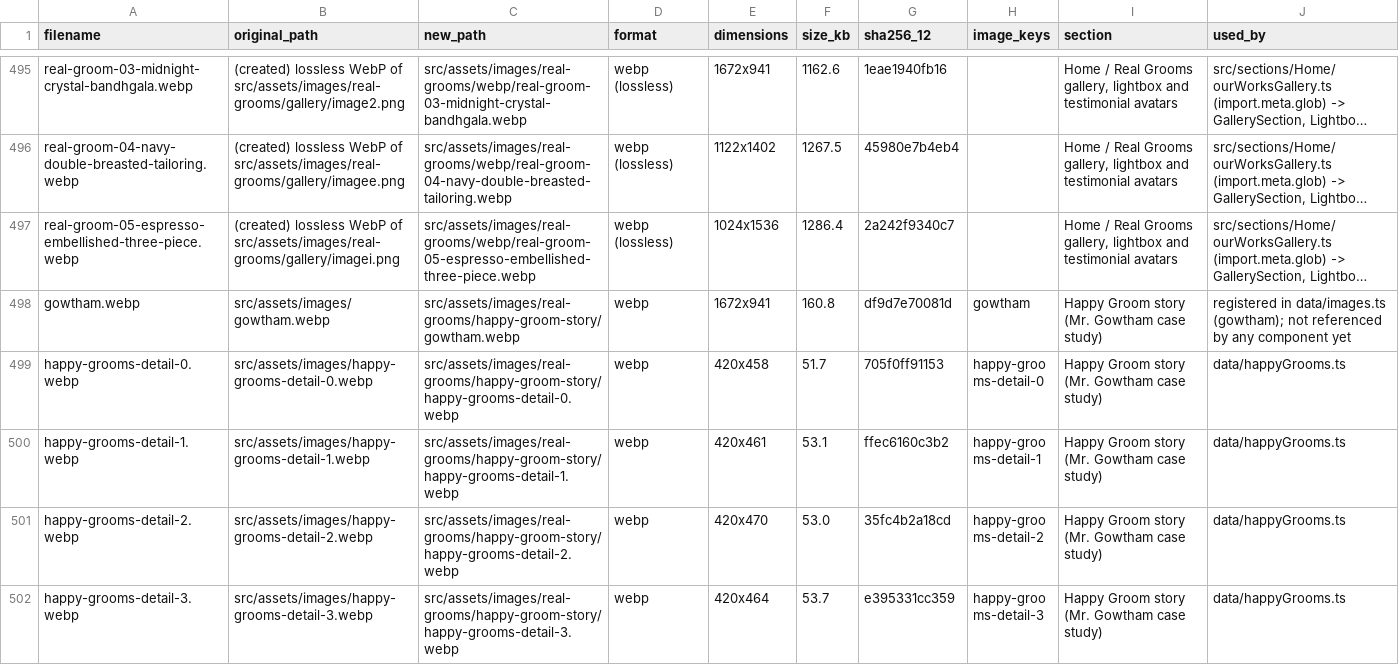
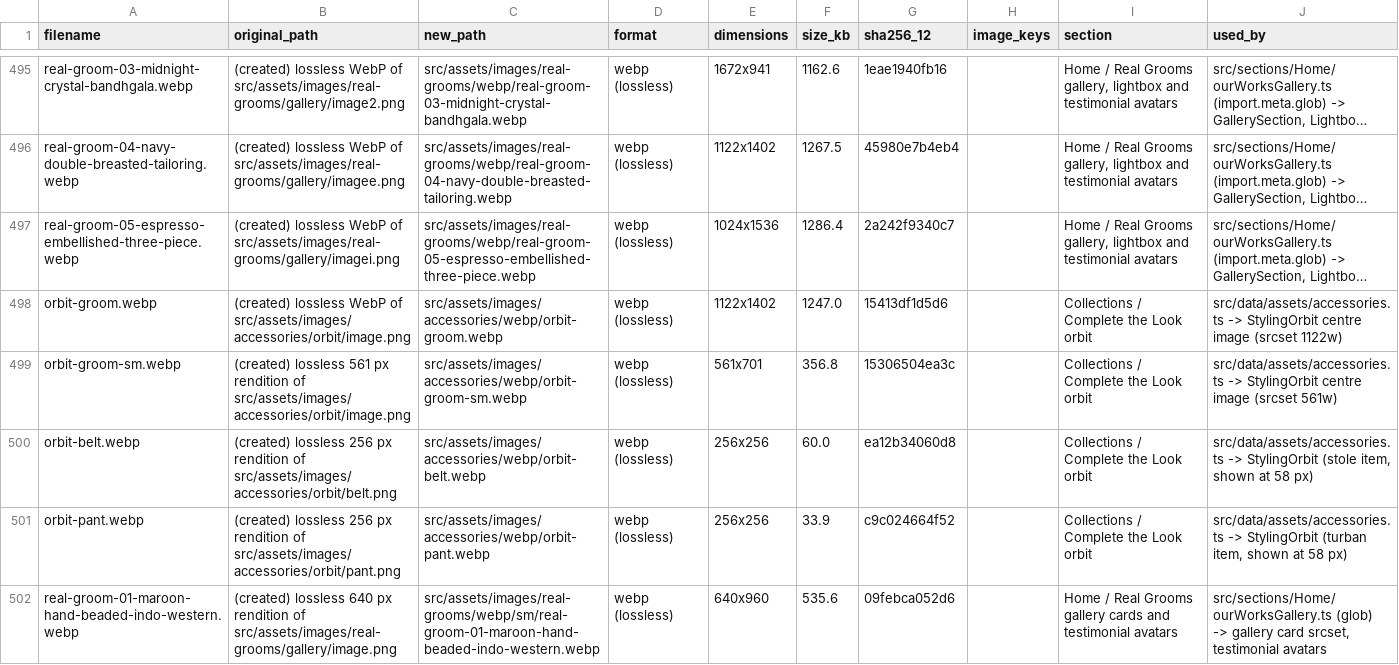
Before and after one commit to adhithiyan-appra/mister_mapillai, a CSV file: docs/asset-inventory.csv, drawn as a sheet; only a part is shown, gaps mark what is left out; the shorter side is filled out with more unchanged rows; long unchanged cells end in …; the diff covers the shown part only; the diff names each change by its address in the sheet, - before the commit and + after, or states it on an @@ line.

```diff
--- a/docs/asset-inventory.csv
+++ b/docs/asset-inventory.csv
+row 498: orbit-groom.webp | (created) lossless WebP of src/assets/images/accessories/orbit/image.png | src/assets/images/accessories/webp/orbit-groom.webp | webp (lossless) | 1122x1402 | 1247.0 | 15413df1d5d6 |  | Collections / Complete the Look orbit | src/data/assets/accessories.ts -> StylingOrbit centre image (srcset 1122w)
+row 499: orbit-groom-sm.webp | (created) lossless 561 px rendition of src/assets/images/accessories/orbit/image.png | src/assets/images/accessories/webp/orbit-groom-sm.webp | webp (lossless) | 561x701 | 356.8 | 15306504ea3c |  | Collections / Complete the Look orbit | src/data/assets/accessories.ts -> StylingOrbit centre image (srcset 561w)
+row 500: orbit-belt.webp | (created) lossless 256 px rendition of src/assets/images/accessories/orbit/belt.png | src/assets/images/accessories/webp/orbit-belt.webp | webp (lossless) | 256x256 | 60.0 | ea12b34060d8 |  | Collections / Complete the Look orbit | src/data/assets/accessories.ts -> StylingOrbit (stole item, shown at 58 px)
+row 501: orbit-pant.webp | (created) lossless 256 px rendition of src/assets/images/accessories/orbit/pant.png | src/assets/images/accessories/webp/orbit-pant.webp | webp (lossless) | 256x256 | 33.9 | c9c024664f52 |  | Collections / Complete the Look orbit | src/data/assets/accessories.ts -> StylingOrbit (turban item, shown at 58 px)
+row 502: real-groom-01-maroon-hand-beaded-indo-western.webp | (created) lossless 640 px rendition of src/assets/images/real-grooms/gallery/image.png | src/assets/images/real-grooms/webp/sm/real-groom-01-maroon-hand-beaded-indo-western.webp | webp (lossless) | 640x960 | 535.6 | 09febca052d6 |  | Home / Real Grooms gallery cards and testimonial avatars | src/sections/Home/ourWorksGallery.ts (glob) -> gallery card srcset, testimonial avatars
```
Also changed, not shown: 4 added rows and 6 edited cells elsewhere in this file, 31 other files.
